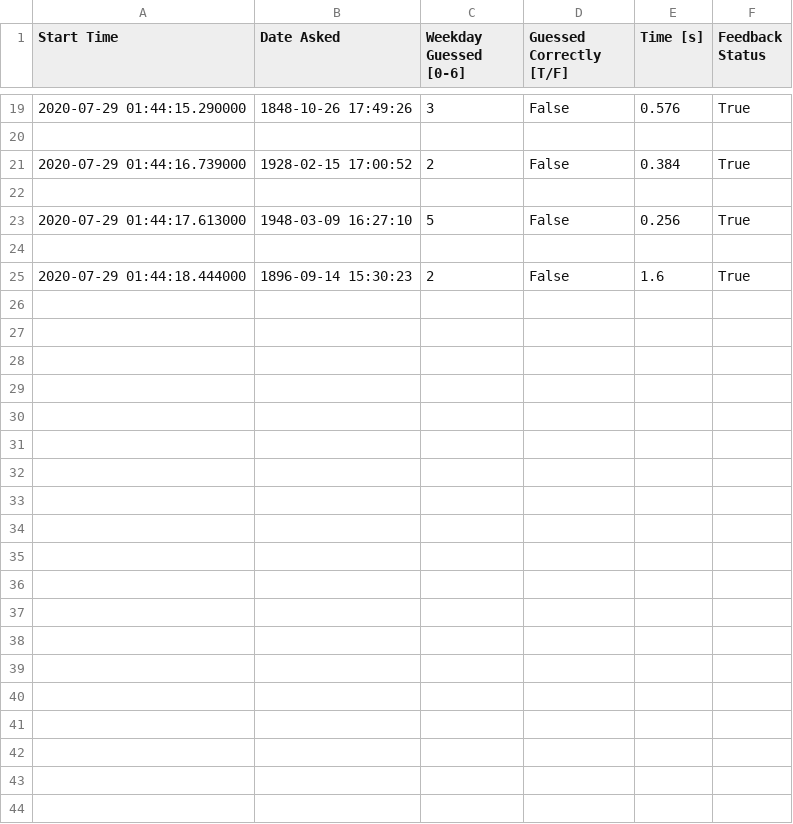
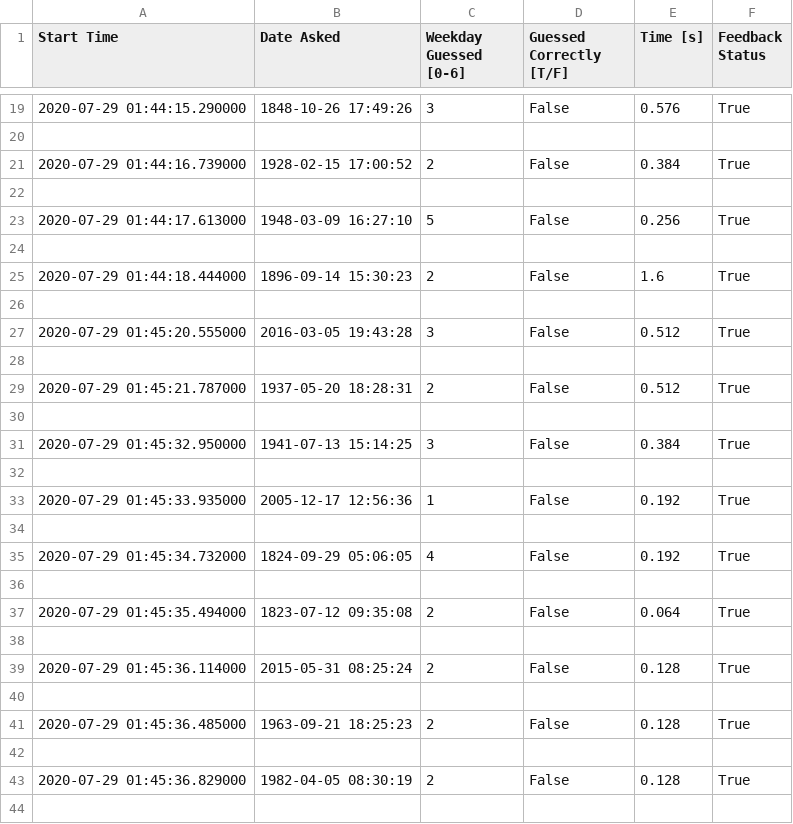
Before and after one commit to lucasalavapena/PYQT-Doomsday-Alg-Trainer, a CSV file: Stats.csv, drawn as a sheet; only a part is shown, gaps mark what is left out; the diff covers the shown part only; the diff names each change by its address in the sheet, - before the commit and + after, or states it on an @@ line.

```diff
--- a/Stats.csv
+++ b/Stats.csv
+row 26: (empty)
+row 27: 2020-07-29 01:45:20.555000 | 2016-03-05 19:43:28 | 3 | False | 0.512 | True
+row 28: (empty)
+row 29: 2020-07-29 01:45:21.787000 | 1937-05-20 18:28:31 | 2 | False | 0.512 | True
+row 30: (empty)
+row 31: 2020-07-29 01:45:32.950000 | 1941-07-13 15:14:25 | 3 | False | 0.384 | True
+row 32: (empty)
+row 33: 2020-07-29 01:45:33.935000 | 2005-12-17 12:56:36 | 1 | False | 0.192 | True
+row 34: (empty)
+row 35: 2020-07-29 01:45:34.732000 | 1824-09-29 05:06:05 | 4 | False | 0.192 | True
+row 36: (empty)
+row 37: 2020-07-29 01:45:35.494000 | 1823-07-12 09:35:08 | 2 | False | 0.064 | True
+row 38: (empty)
+row 39: 2020-07-29 01:45:36.114000 | 2015-05-31 08:25:24 | 2 | False | 0.128 | True
+row 40: (empty)
+row 41: 2020-07-29 01:45:36.485000 | 1963-09-21 18:25:23 | 2 | False | 0.128 | True
+row 42: (empty)
+row 43: 2020-07-29 01:45:36.829000 | 1982-04-05 08:30:19 | 2 | False | 0.128 | True
+row 44: (empty)
```
Also changed, not shown: 9 added rows elsewhere in this file, 2 other files.
